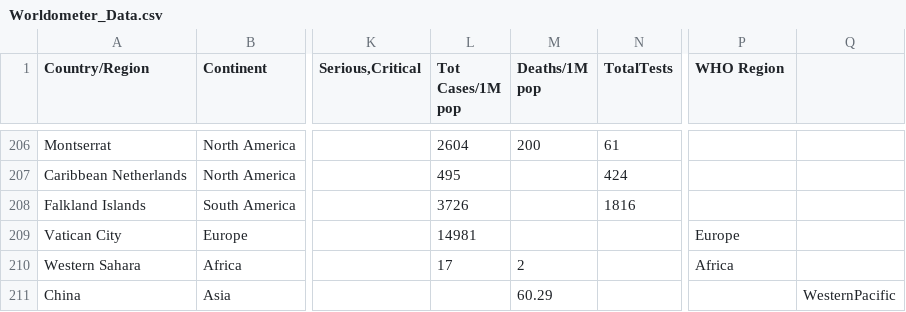
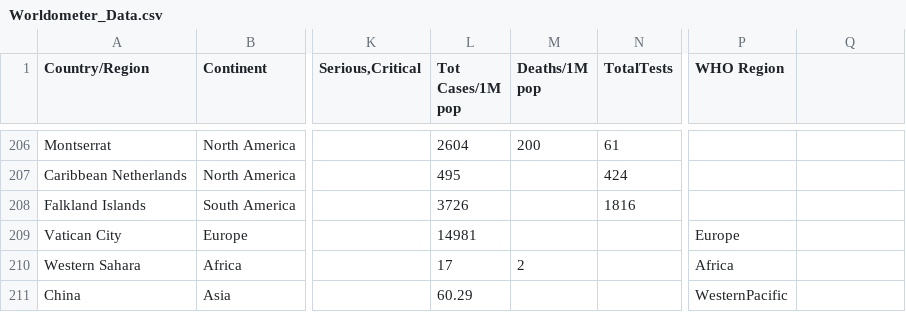
Before and after one commit to satish2198/satishfit3179.github.io, a CSV file: Assignment2/data/Worldometer_Data.csv, drawn as a sheet; only a part is shown, gaps mark what is left out; the diff names each change by its address in the sheet, - before the commit and + after, or states it on an @@ line.

Commit message:
Update Worldometer_Data.csv

```diff
--- a/Assignment2/data/Worldometer_Data.csv
+++ b/Assignment2/data/Worldometer_Data.csv
-L211 (Tot Cases/1M pop): (empty)
+L211 (Tot Cases/1M pop): 60.29
-M211 (Deaths/1M pop): 60.29
+M211 (Deaths/1M pop): (empty)
-P211 (WHO Region): (empty)
+P211 (WHO Region): WesternPacific
-Q211: WesternPacific
+Q211: (empty)
```
